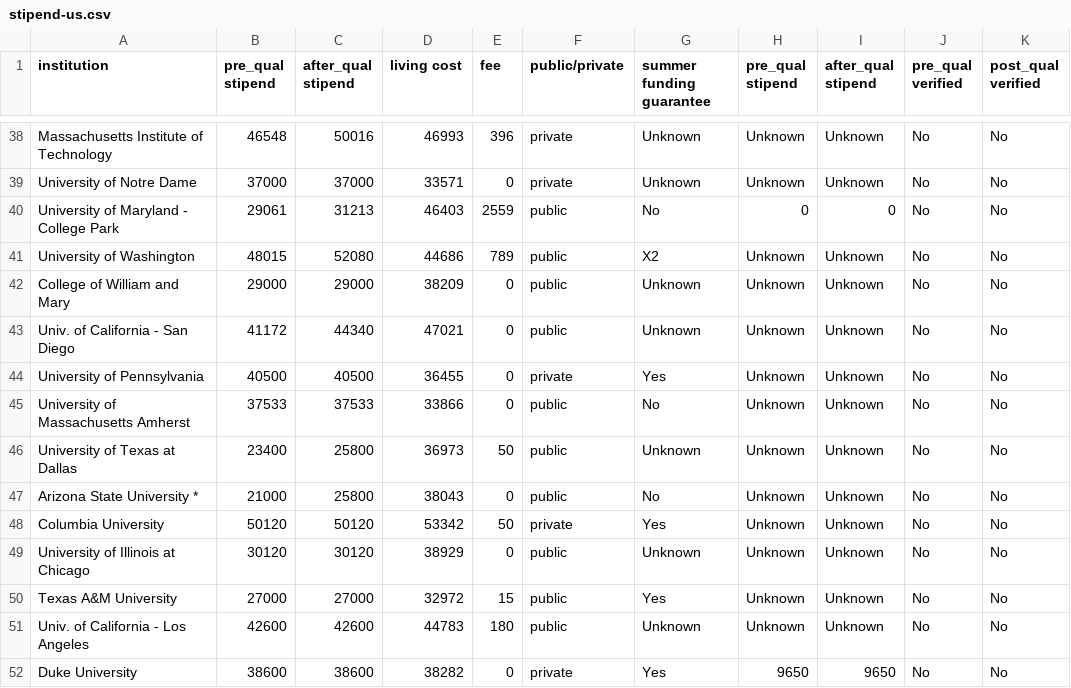
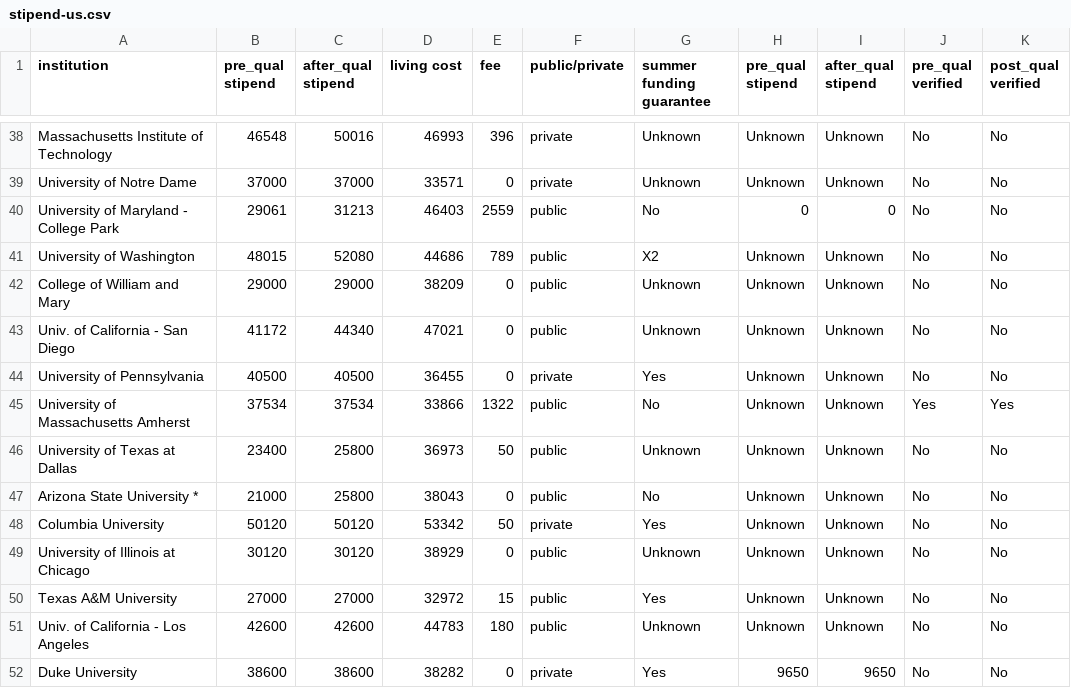
Before and after one commit to CSStipendRankings/CSStipendRankings, a CSV file: stipend-us.csv, drawn as a sheet; only a part is shown, gaps mark what is left out.

Commit message:
Update fees and verification for UMass Amherst

```diff
--- a/stipend-us.csv
+++ b/stipend-us.csv
@@ -44,3 +44,3 @@ institution, pre_qual stipend, after_qual stipend, living cost, fee, public/priv
 "University of Pennsylvania", 40500, 40500, 36455, 0, private, Yes, Unknown, Unknown, No, No
-"University of Massachusetts Amherst", 37533, 37533, 33866, 0, public, No, Unknown, Unknown, No, No
+"University of Massachusetts Amherst", 37534, 37534, 33866, 1322, public, No, Unknown, Unknown, Yes, Yes
 "University of Texas at Dallas", 23400, 25800, 36973, 50, public, Unknown, Unknown, Unknown, No, No
```
